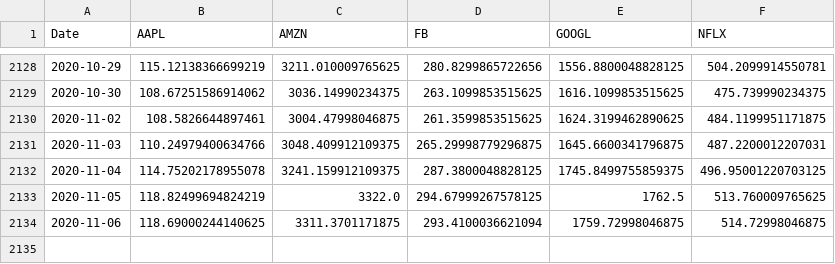
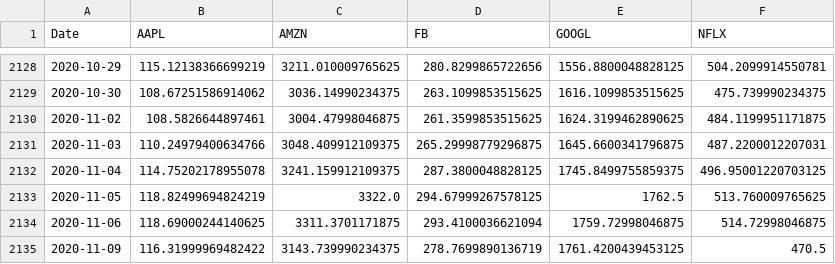
Before and after one commit to tonyngmk/bc3409project, a CSV file: Chatbot/prices.csv, drawn as a sheet; only a part is shown, gaps mark what is left out; the diff names each change by its address in the sheet, - before the commit and + after, or states it on an @@ line.

Commit message:
Upload python script to periodically update dataset

```diff
--- a/Chatbot/prices.csv
+++ b/Chatbot/prices.csv
+row 2135: 2020-11-09 | 116.31999969482422 | 3143.739990234375 | 278.7699890136719 | 1761.4200439453125 | 470.5
```
Also changed, not shown: 1 other file.
